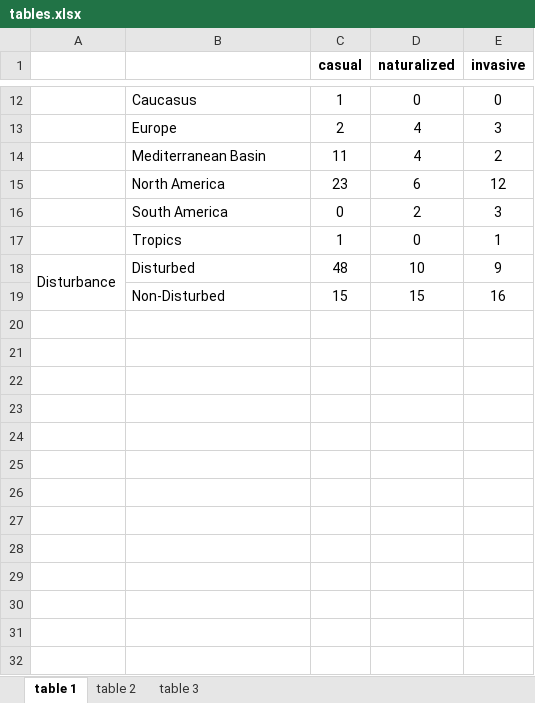
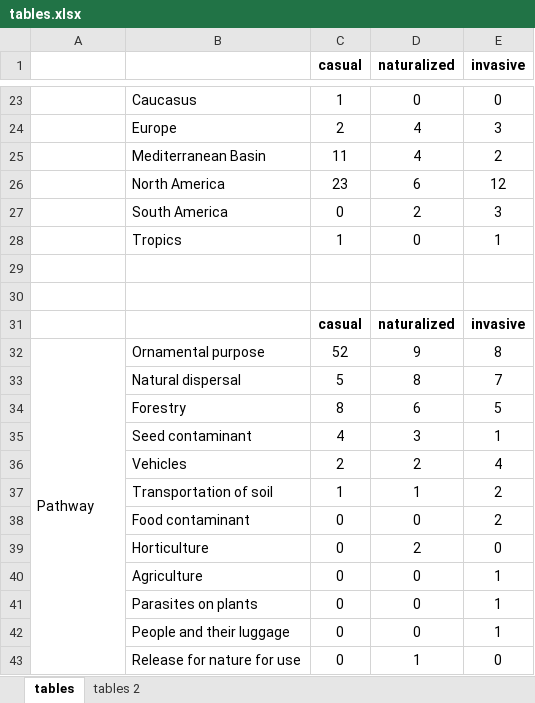
Before and after one commit to galanzse/armenia, an Excel workbook: tables.xlsx, sheet tables, drawn as a sheet; only a part is shown, gaps mark what is left out; values as stored, in another font and other column widths than the file's, no borders; removed rows and columns are numbered as before the commit, all else as after; the diff covers the shown part only; the diff names each change by its address in the sheet, - before the commit and + after, or states it on an @@ line.

```diff
--- a/tables.xlsx (sheet tables)
+++ b/tables.xlsx (sheet tables)
-sheet tab: table 1
+sheet tab: tables
-sheet tab: table 3
+sheet tab: tables 2
-sheet tab: table 2
-row 29: Disturbance | Disturbed | 48 | 10 | 9
+row 29: (empty)
-A18:A19 merged
-row 30:  | Non-Disturbed | 15 | 15 | 16
+row 30: (empty)
+row 31:  |  | casual | naturalized | invasive
+row 32: Pathway | Ornamental purpose | 52 | 9 | 8
+row 33:  | Natural dispersal | 5 | 8 | 7
+row 34:  | Forestry | 8 | 6 | 5
+row 35:  | Seed contaminant | 4 | 3 | 1
+row 36:  | Vehicles | 2 | 2 | 4
+row 37:  | Transportation of soil | 1 | 1 | 2
+row 38:  | Food contaminant | 0 | 0 | 2
+row 39:  | Horticulture | 0 | 2 | 0
+row 40:  | Agriculture | 0 | 0 | 1
+row 41:  | Parasites on plants | 0 | 0 | 1
+row 42:  | People and their luggage | 0 | 0 | 1
+row 43:  | Release for nature for use | 0 | 1 | 0
```
Also changed, not shown: 11 added rows elsewhere in this sheet, data/alien_flora_armenia.xlsx, 7 other files.
